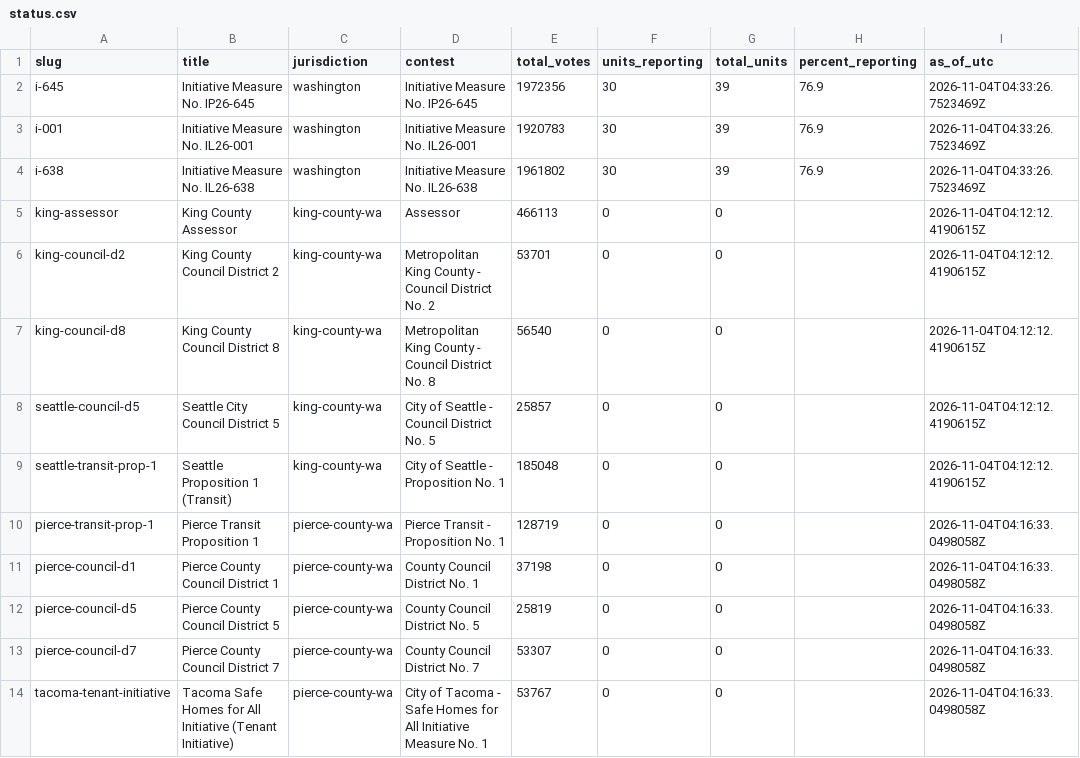
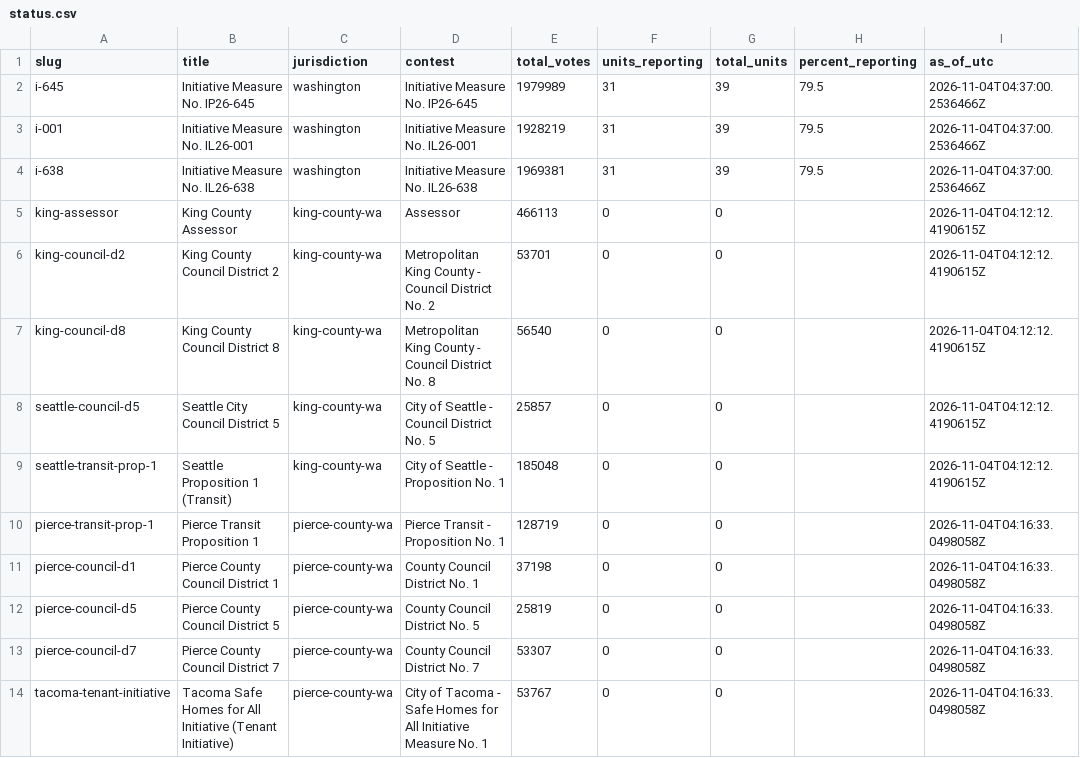
Before and after one commit to KNKXPublicRadio/wa-election-2026, a CSV file: data/status.csv, drawn as a sheet.

```diff
--- a/data/status.csv
+++ b/data/status.csv
@@ -1,5 +1,5 @@
 slug,title,jurisdiction,contest,total_votes,units_reporting,total_units,percent_reporting,as_of_utc
-i-645,Initiative Measure No. IP26-645,washington,Initiative Measure No. IP26-645,1972356,30,39,76.9,2026-11-04T04:33:26.7523469Z
-i-001,Initiative Measure No. IL26-001,washington,Initiative Measure No. IL26-001,1920783,30,39,76.9,2026-11-04T04:33:26.7523469Z
-i-638,Initiative Measure No. IL26-638,washington,Initiative Measure No. IL26-638,1961802,30,39,76.9,2026-11-04T04:33:26.7523469Z
+i-645,Initiative Measure No. IP26-645,washington,Initiative Measure No. IP26-645,1979989,31,39,79.5,2026-11-04T04:37:00.2536466Z
+i-001,Initiative Measure No. IL26-001,washington,Initiative Measure No. IL26-001,1928219,31,39,79.5,2026-11-04T04:37:00.2536466Z
+i-638,Initiative Measure No. IL26-638,washington,Initiative Measure No. IL26-638,1969381,31,39,79.5,2026-11-04T04:37:00.2536466Z
 king-assessor,King County Assessor,king-county-wa,Assessor,466113,0,0,,2026-11-04T04:12:12.4190615Z
```
Also changed, not shown: 3 other files.
